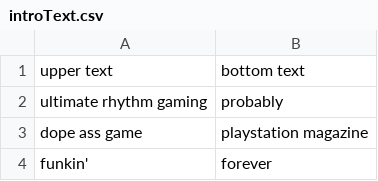
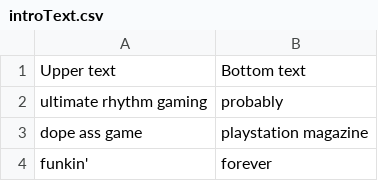
Before and after one commit to MatusOllah/gophengine, a CSV file: assets/data/introText.csv, drawn as a sheet; only a part is shown.

Commit message:
Update introText.csv

```diff
--- a/assets/data/introText.csv
+++ b/assets/data/introText.csv
@@ -1,2 +1,2 @@
-"upper text","bottom text"
+"Upper text","Bottom text"
 "ultimate rhythm gaming","probably"
```
